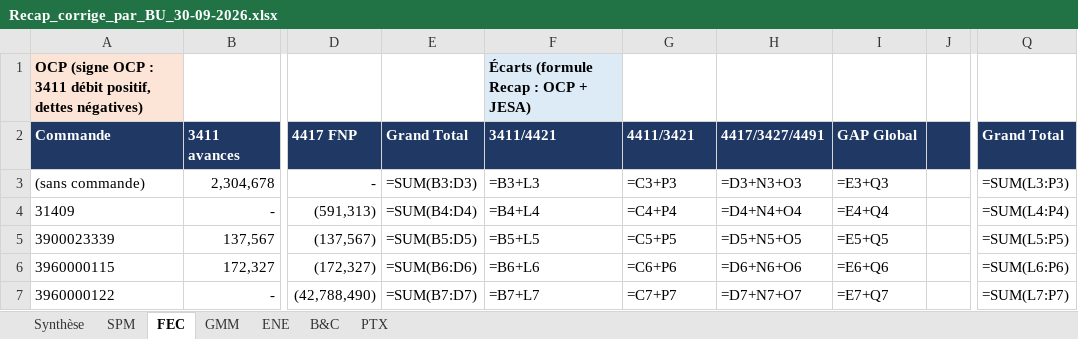
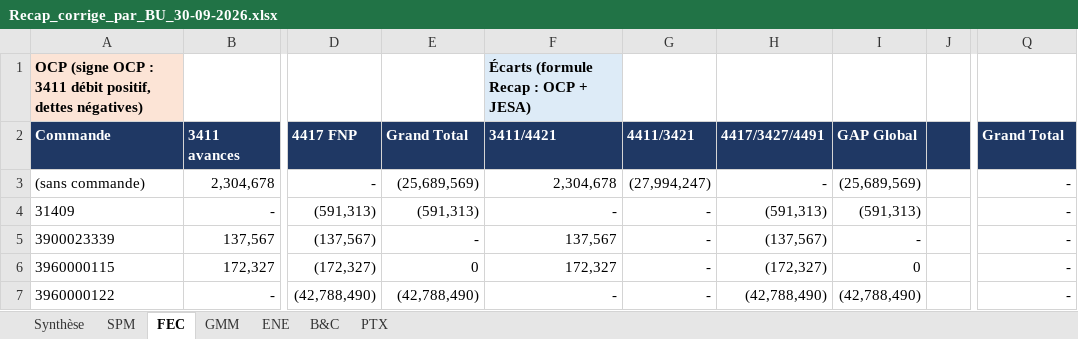
Before and after one commit to cherkaouihassan-art/Skills-Repo, an Excel workbook: OCP_SA_reconciliation_Sep2026/FR/Recap_corrige_par_BU_30-09-2026.xlsx, sheet FEC, drawn as a sheet; only a part is shown, gaps mark what is left out; values as stored, in another font and other column widths than the file's, no borders; formulas without a stored value are shown as written; the diff covers the shown part only; the diff names each change by its address in the sheet, - before the commit and + after, or states it on an @@ line.

```diff
--- a/OCP_SA_reconciliation_Sep2026/FR/Recap_corrige_par_BU_30-09-2026.xlsx (sheet FEC)
+++ b/OCP_SA_reconciliation_Sep2026/FR/Recap_corrige_par_BU_30-09-2026.xlsx (sheet FEC)
-E3 (Grand Total): =SUM(B3:D3)
+E3 (Grand Total): (25,689,569)
-F3 (3411/4421): =B3+L3
+F3 (3411/4421): 2,304,678
-G3 (4411/3421): =C3+P3
+G3 (4411/3421): (27,994,247)
-H3 (4417/3427/4491): =D3+N3+O3
+H3 (4417/3427/4491): -
-I3 (GAP Global): =E3+Q3
+I3 (GAP Global): (25,689,569)
-Q3 (Grand Total): =SUM(L3:P3)
+Q3 (Grand Total): -
-E4 (Grand Total): =SUM(B4:D4)
+E4 (Grand Total): (591,313)
-F4 (3411/4421): =B4+L4
+F4 (3411/4421): -
-G4 (4411/3421): =C4+P4
+G4 (4411/3421): -
-H4 (4417/3427/4491): =D4+N4+O4
+H4 (4417/3427/4491): (591,313)
-I4 (GAP Global): =E4+Q4
+I4 (GAP Global): (591,313)
-Q4 (Grand Total): =SUM(L4:P4)
+Q4 (Grand Total): -
-E5 (Grand Total): =SUM(B5:D5)
+E5 (Grand Total): -
-F5 (3411/4421): =B5+L5
+F5 (3411/4421): 137,567
-G5 (4411/3421): =C5+P5
+G5 (4411/3421): -
-H5 (4417/3427/4491): =D5+N5+O5
+H5 (4417/3427/4491): (137,567)
-I5 (GAP Global): =E5+Q5
+I5 (GAP Global): -
-Q5 (Grand Total): =SUM(L5:P5)
+Q5 (Grand Total): -
-E6 (Grand Total): =SUM(B6:D6)
+E6 (Grand Total): 0
-F6 (3411/4421): =B6+L6
+F6 (3411/4421): 172,327
-G6 (4411/3421): =C6+P6
+G6 (4411/3421): -
-H6 (4417/3427/4491): =D6+N6+O6
+H6 (4417/3427/4491): (172,327)
-I6 (GAP Global): =E6+Q6
+I6 (GAP Global): 0
-Q6 (Grand Total): =SUM(L6:P6)
+Q6 (Grand Total): -
-E7 (Grand Total): =SUM(B7:D7)
+E7 (Grand Total): (42,788,490)
-F7 (3411/4421): =B7+L7
+F7 (3411/4421): -
-G7 (4411/3421): =C7+P7
+G7 (4411/3421): -
-H7 (4417/3427/4491): =D7+N7+O7
+H7 (4417/3427/4491): (42,788,490)
-I7 (GAP Global): =E7+Q7
+I7 (GAP Global): (42,788,490)
-Q7 (Grand Total): =SUM(L7:P7)
+Q7 (Grand Total): -
```
Also changed, not shown: 803 edited cells elsewhere in this sheet, sheet SPM, sheet GMM, sheet ENE, sheet PTX, sheet B&C, sheet Synthèse.
